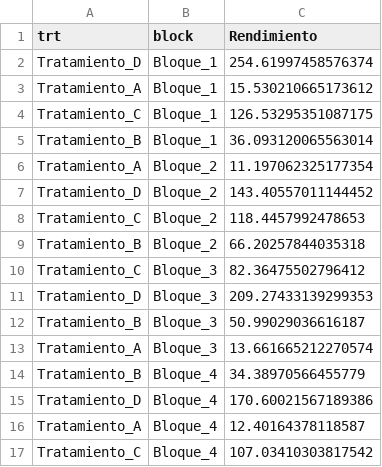
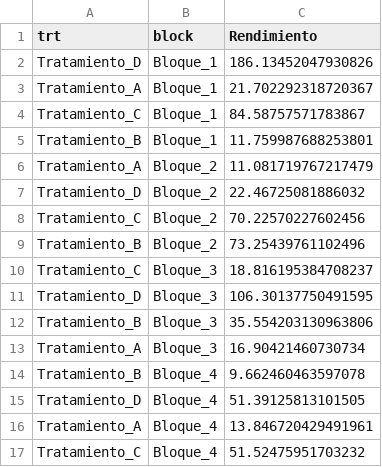
Before and after one commit to AlexPrietoRomani/Cursos_dictados, a CSV file: Curso_Cedepa_experimentales/Datasets/DBCA_datos_no_normal.csv, drawn as a sheet.

```diff
--- a/Curso_Cedepa_experimentales/Datasets/DBCA_datos_no_normal.csv
+++ b/Curso_Cedepa_experimentales/Datasets/DBCA_datos_no_normal.csv
@@ -1,17 +1,17 @@
 trt,block,Rendimiento
-Tratamiento_D,Bloque_1,254.61997458576374
-Tratamiento_A,Bloque_1,15.530210665173612
-Tratamiento_C,Bloque_1,126.53295351087175
-Tratamiento_B,Bloque_1,36.093120065563014
-Tratamiento_A,Bloque_2,11.197062325177354
-Tratamiento_D,Bloque_2,143.40557011144452
-Tratamiento_C,Bloque_2,118.4457992478653
-Tratamiento_B,Bloque_2,66.20257844035318
-Tratamiento_C,Bloque_3,82.36475502796412
-Tratamiento_D,Bloque_3,209.27433139299353
-Tratamiento_B,Bloque_3,50.99029036616187
-Tratamiento_A,Bloque_3,13.661665212270574
-Tratamiento_B,Bloque_4,34.38970566455779
-Tratamiento_D,Bloque_4,170.60021567189386
-Tratamiento_A,Bloque_4,12.40164378118587
-Tratamiento_C,Bloque_4,107.03410303817542
+Tratamiento_D,Bloque_1,186.13452047930826
+Tratamiento_A,Bloque_1,21.702292318720367
+Tratamiento_C,Bloque_1,84.58757571783867
+Tratamiento_B,Bloque_1,11.759987688253801
+Tratamiento_A,Bloque_2,11.081719767217479
+Tratamiento_D,Bloque_2,22.46725081886032
+Tratamiento_C,Bloque_2,70.22570227602456
+Tratamiento_B,Bloque_2,73.25439761102496
+Tratamiento_C,Bloque_3,18.816195384708237
+Tratamiento_D,Bloque_3,106.30137750491595
+Tratamiento_B,Bloque_3,35.554203130963806
+Tratamiento_A,Bloque_3,16.90421460730734
+Tratamiento_B,Bloque_4,9.662460463597078
+Tratamiento_D,Bloque_4,51.39125813101505
+Tratamiento_A,Bloque_4,13.846720429491961
+Tratamiento_C,Bloque_4,51.52475951703232
```
Also changed, not shown: Curso_Cedepa_experimentales/Datasets/DBCA_datos_normal.csv, Curso_Cedepa_experimentales/Datasets/DBCA_datos_normal_no_homocedasticidad.csv, 3 other files.
